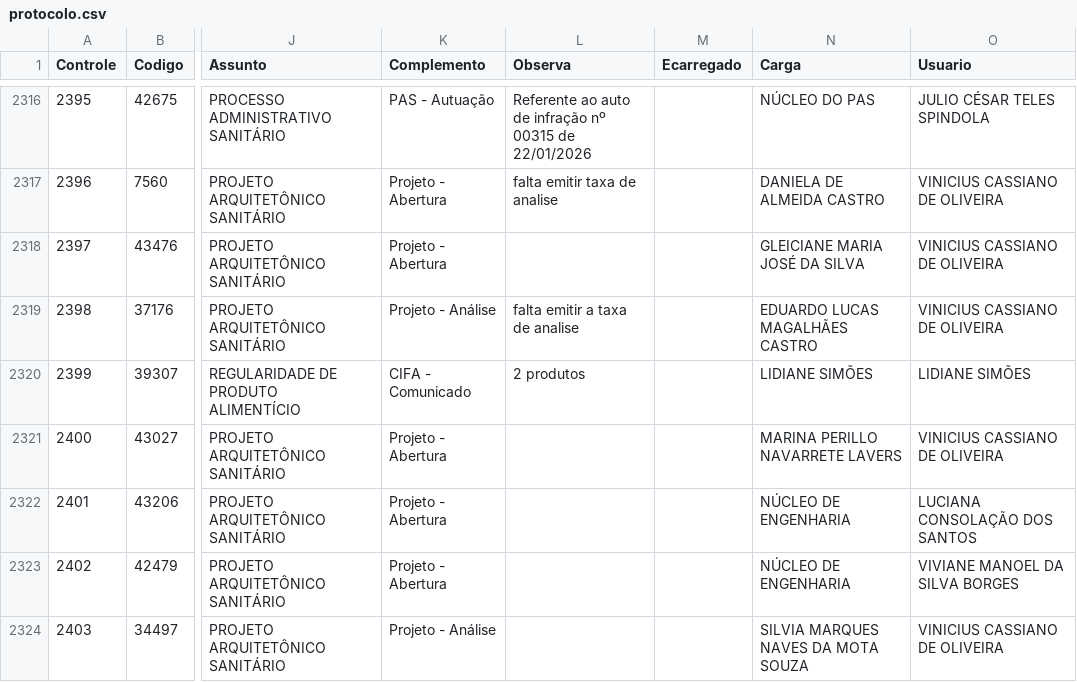
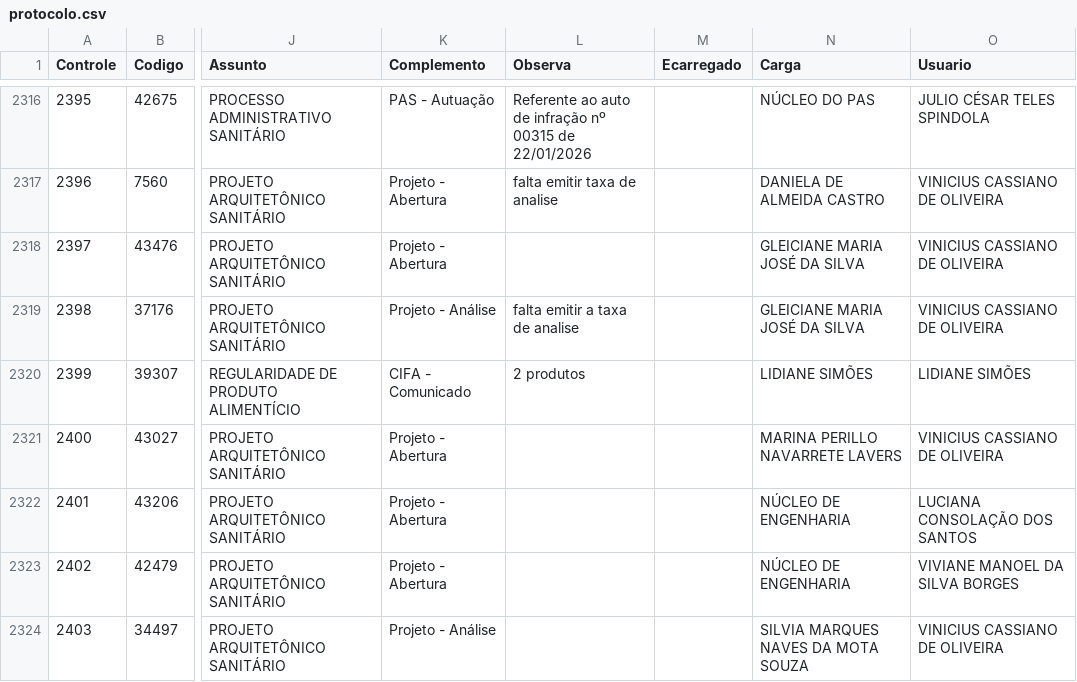
Before and after one commit to VisaAnapolis/APP, a CSV file: data/protocolo.csv, drawn as a sheet; only a part is shown, gaps mark what is left out; the diff names each change by its address in the sheet, - before the commit and + after, or states it on an @@ line.

```diff
--- a/data/protocolo.csv
+++ b/data/protocolo.csv
-N2319 (Carga): EDUARDO LUCAS MAGALHÃES CASTRO
+N2319 (Carga): GLEICIANE MARIA JOSÉ DA SILVA
```
Also changed, not shown: data/rdpf.csv, data/tramitacao.csv, 18 other files.
